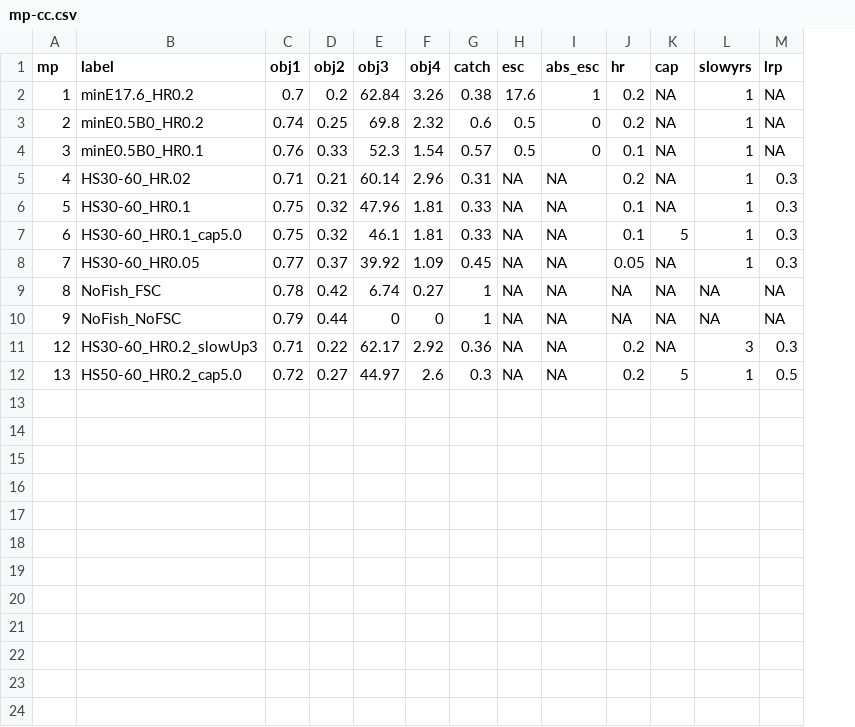
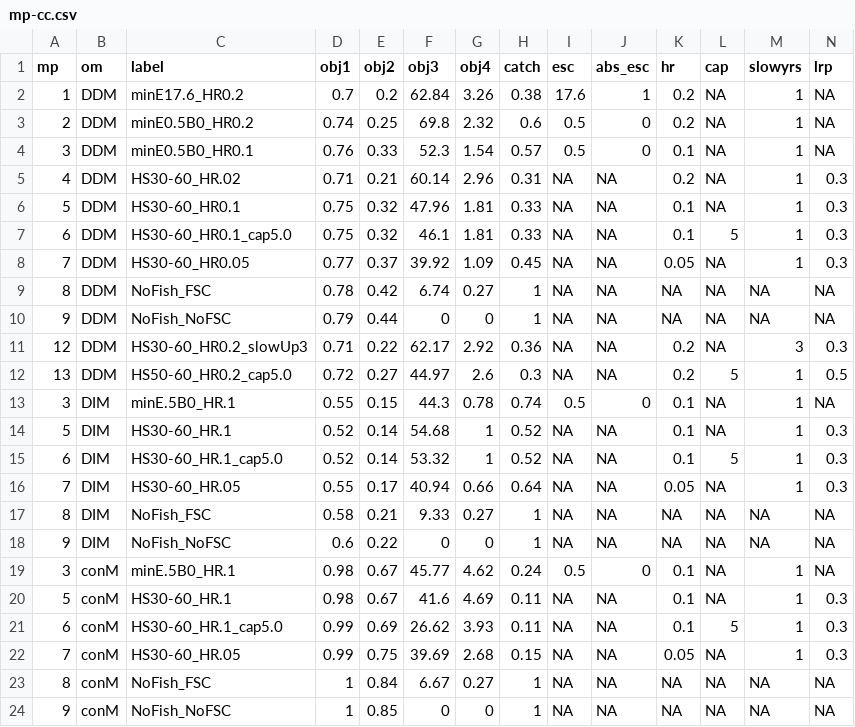
Before and after one commit to pbs-assess/herringsr, a CSV file: data/mp-cc.csv, drawn as a sheet; only a part is shown; rows hold the shown columns only; the diff names each change by its address in the sheet, - before the commit and + after, or states it on an @@ line.

Commit message:
Updated decision tables with OM data

```diff
--- a/data/mp-cc.csv
+++ b/data/mp-cc.csv
+column B (om), rows 2-12: all DDM
+row 13: 3 | DIM | minE.5B0_HR.1 | 0.55 | 0.15 | 44.3 | 0.78 | 0.74 | 0.5 | 0 | 0.1 | NA | 1 | NA
+row 14: 5 | DIM | HS30-60_HR.1 | 0.52 | 0.14 | 54.68 | 1 | 0.52 | NA | NA | 0.1 | NA | 1 | 0.3
+row 15: 6 | DIM | HS30-60_HR.1_cap5.0 | 0.52 | 0.14 | 53.32 | 1 | 0.52 | NA | NA | 0.1 | 5 | 1 | 0.3
+row 16: 7 | DIM | HS30-60_HR.05 | 0.55 | 0.17 | 40.94 | 0.66 | 0.64 | NA | NA | 0.05 | NA | 1 | 0.3
+row 17: 8 | DIM | NoFish_FSC | 0.58 | 0.21 | 9.33 | 0.27 | 1 | NA | NA | NA | NA | NA | NA
+row 18: 9 | DIM | NoFish_NoFSC | 0.6 | 0.22 | 0 | 0 | 1 | NA | NA | NA | NA | NA | NA
+row 19: 3 | conM | minE.5B0_HR.1 | 0.98 | 0.67 | 45.77 | 4.62 | 0.24 | 0.5 | 0 | 0.1 | NA | 1 | NA
+row 20: 5 | conM | HS30-60_HR.1 | 0.98 | 0.67 | 41.6 | 4.69 | 0.11 | NA | NA | 0.1 | NA | 1 | 0.3
+row 21: 6 | conM | HS30-60_HR.1_cap5.0 | 0.99 | 0.69 | 26.62 | 3.93 | 0.11 | NA | NA | 0.1 | 5 | 1 | 0.3
+row 22: 7 | conM | HS30-60_HR.05 | 0.99 | 0.75 | 39.69 | 2.68 | 0.15 | NA | NA | 0.05 | NA | 1 | 0.3
+row 23: 8 | conM | NoFish_FSC | 1 | 0.84 | 6.67 | 0.27 | 1 | NA | NA | NA | NA | NA | NA
+row 24: 9 | conM | NoFish_NoFSC | 1 | 0.85 | 0 | 0 | 1 | NA | NA | NA | NA | NA | NA
```
